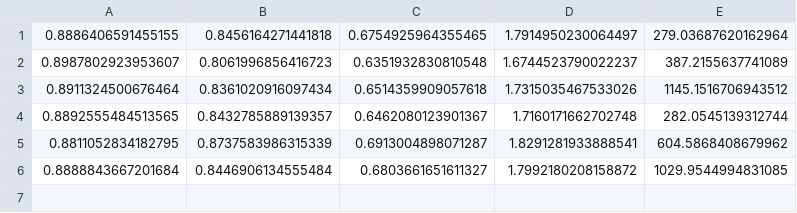
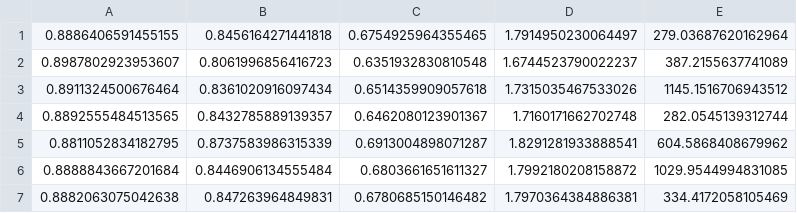
Before and after one commit to power12321/work, a CSV file: subset/respective_ceemdan_se144guanzhou_log.csv, drawn as a sheet.

```diff
--- a/subset/respective_ceemdan_se144guanzhou_log.csv
+++ b/subset/respective_ceemdan_se144guanzhou_log.csv
@@ -6 +6,2 @@
 0.8888843667201684,0.8446906134555484,0.6803661651611327,1.7992180208158872,1029.9544994831085
+0.8882063075042638,0.847263964849831,0.6780685150146482,1.7970364384886381,334.4172058105469
```
Also changed, not shown: ceemdan_data.csv, ceemdan_se144_data.csv, 24 other files.
